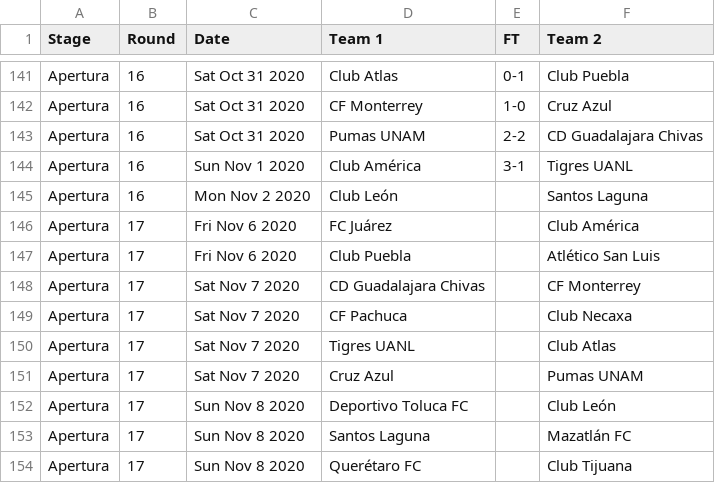
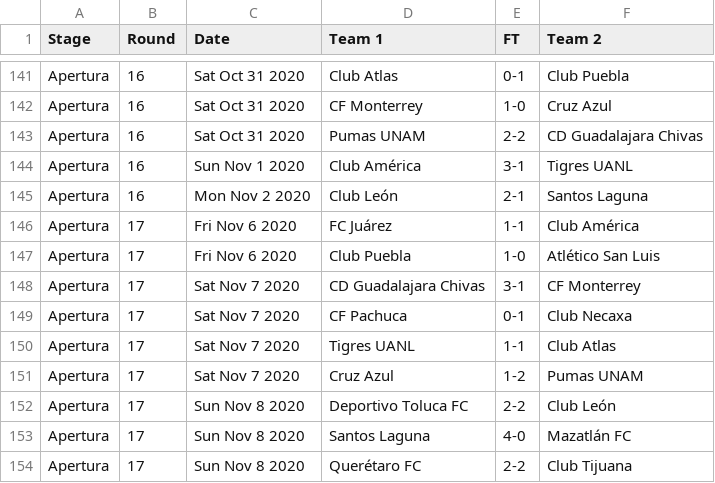
Before and after one commit to footballcsv/cache.wfb, a CSV file: 2020s/2020-21/mx.1.csv, drawn as a sheet; only a part is shown, gaps mark what is left out.

Commit message:
auto-update week 46

```diff
--- a/2020s/2020-21/mx.1.csv
+++ b/2020s/2020-21/mx.1.csv
@@ -144,11 +144,11 @@ Apertura,16,Sat Oct 31 2020,Pumas UNAM,2-2,CD Guadalajara Chivas
 Apertura,16,Sun Nov 1 2020,Club América,3-1,Tigres UANL
-Apertura,16,Mon Nov 2 2020,Club León,,Santos Laguna
-Apertura,17,Fri Nov 6 2020,FC Juárez,,Club América
-Apertura,17,Fri Nov 6 2020,Club Puebla,,Atlético San Luis
-Apertura,17,Sat Nov 7 2020,CD Guadalajara Chivas,,CF Monterrey
-Apertura,17,Sat Nov 7 2020,CF Pachuca,,Club Necaxa
-Apertura,17,Sat Nov 7 2020,Tigres UANL,,Club Atlas
-Apertura,17,Sat Nov 7 2020,Cruz Azul,,Pumas UNAM
-Apertura,17,Sun Nov 8 2020,Deportivo Toluca FC,,Club León
-Apertura,17,Sun Nov 8 2020,Santos Laguna,,Mazatlán FC
-Apertura,17,Sun Nov 8 2020,Querétaro FC,,Club Tijuana
+Apertura,16,Mon Nov 2 2020,Club León,2-1,Santos Laguna
+Apertura,17,Fri Nov 6 2020,FC Juárez,1-1,Club América
+Apertura,17,Fri Nov 6 2020,Club Puebla,1-0,Atlético San Luis
+Apertura,17,Sat Nov 7 2020,CD Guadalajara Chivas,3-1,CF Monterrey
+Apertura,17,Sat Nov 7 2020,CF Pachuca,0-1,Club Necaxa
+Apertura,17,Sat Nov 7 2020,Tigres UANL,1-1,Club Atlas
+Apertura,17,Sat Nov 7 2020,Cruz Azul,1-2,Pumas UNAM
+Apertura,17,Sun Nov 8 2020,Deportivo Toluca FC,2-2,Club León
+Apertura,17,Sun Nov 8 2020,Santos Laguna,4-0,Mazatlán FC
+Apertura,17,Sun Nov 8 2020,Querétaro FC,2-2,Club Tijuana
```
